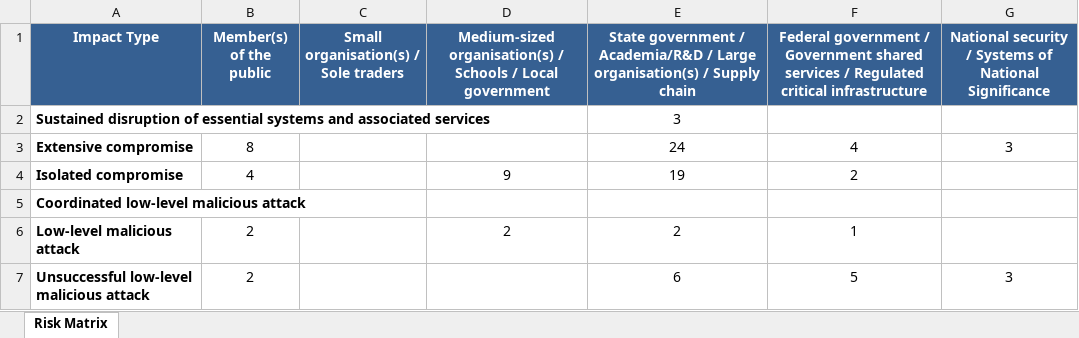
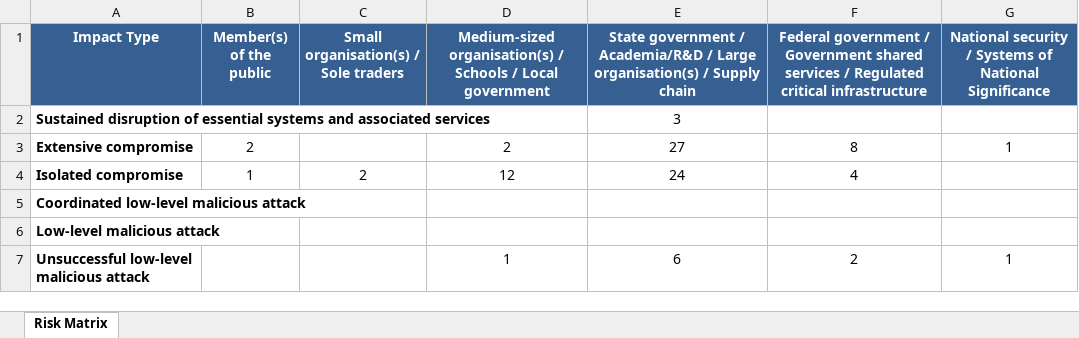
Before and after one commit to colinpriest/australian-cyber-events-scraper, an Excel workbook: risk_matrix/risk_matrix_2020.xlsx, sheet Risk Matrix, drawn as a sheet; values as stored, in another font and other column widths than the file's, no borders; the diff names each change by its address in the sheet, - before the commit and + after, or states it on an @@ line.

```diff
--- a/risk_matrix/risk_matrix_2020.xlsx (sheet Risk Matrix)
+++ b/risk_matrix/risk_matrix_2020.xlsx (sheet Risk Matrix)
-B3 (Member(s) of the public): 8
+B3 (Member(s) of the public): 2
-D3: (empty)
+D3: 2
-E3: 24
+E3: 27
-F3: 4
+F3: 8
-G3: 3
+G3: 1
-B4 (Member(s) of the public): 4
+B4 (Member(s) of the public): 1
-C4: (empty)
+C4: 2
-D4: 9
+D4: 12
-E4: 19
+E4: 24
-F4: 2
+F4: 4
-B6:B7 (Member(s) of the public): 2
+B6:B7 (Member(s) of the public): (empty)
-D6: 2
+D6: (empty)
-E6: 2
+E6: (empty)
-F6: 1
+F6: (empty)
-D7: (empty)
+D7: 1
-F7: 5
+F7: 2
-G7: 3
+G7: 1
```
Also changed, not shown: risk_matrix/risk_matrix.xlsx, risk_matrix/risk_matrix_2021.xlsx, 21 other files.
